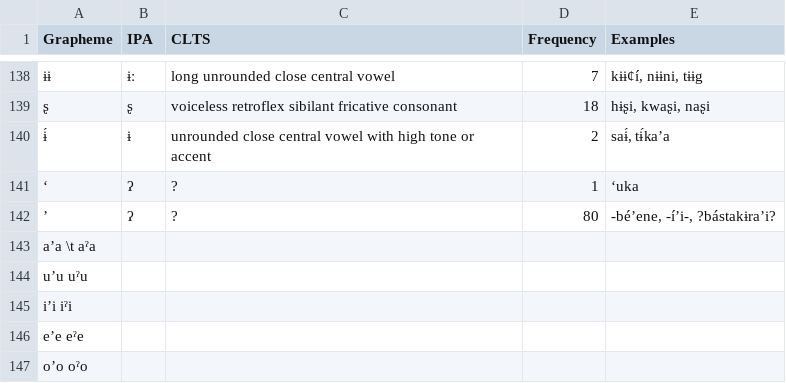
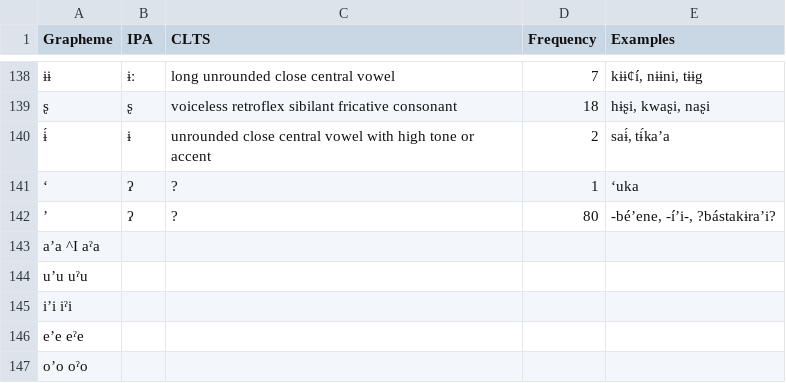
Before and after one commit to lexibank/pharaocoracholaztecan, a TSV file: etc/orthography.tsv, drawn as a sheet; only a part is shown, gaps mark what is left out; the diff names each change by its address in the sheet, - before the commit and + after, or states it on an @@ line.

Commit message:
Update orthography.tsv

```diff
--- a/etc/orthography.tsv
+++ b/etc/orthography.tsv
-A143 (Grapheme): a’a \t aˀa
+A143 (Grapheme): a’a ^I aˀa
```
